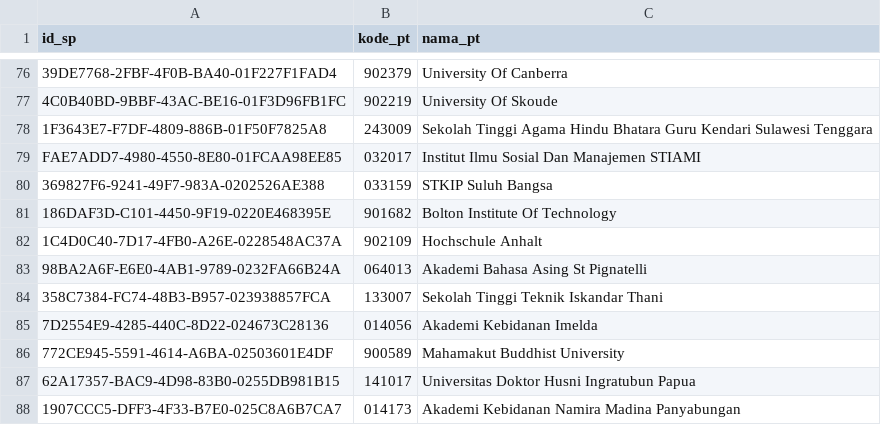
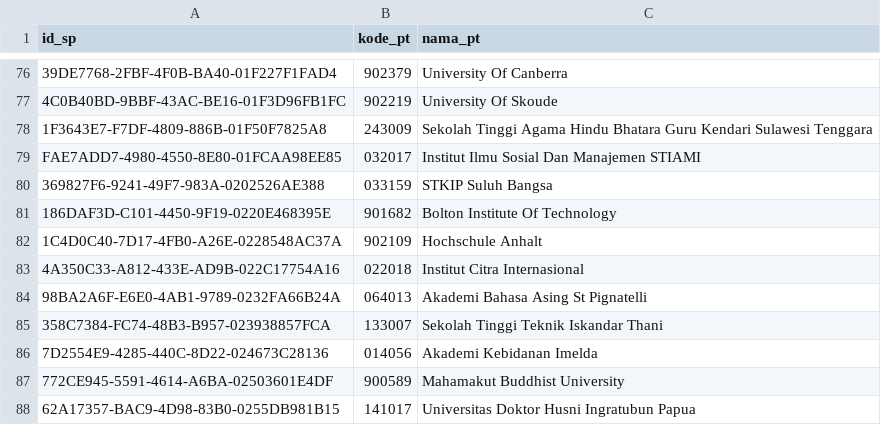
Before and after one commit to mzakiyuddin/daftar-perguruan-tinggi-indonesia, a CSV file: data/data.csv, drawn as a sheet; only a part is shown, gaps mark what is left out; the shorter side is filled out with more unchanged rows.

```diff
--- a/data/data.csv
+++ b/data/data.csv
@@ -82,2 +82,3 @@ FAE7ADD7-4980-4550-8E80-01FCAA98EE85,032017,Institut Ilmu Sosial Dan Manajemen S
 1C4D0C40-7D17-4FB0-A26E-0228548AC37A,902109,Hochschule Anhalt
+4A350C33-A812-433E-AD9B-022C17754A16,022018,Institut Citra Internasional
 98BA2A6F-E6E0-4AB1-9789-0232FA66B24A,064013,Akademi Bahasa Asing St Pignatelli
```
Also changed, not shown: 1 other file.
